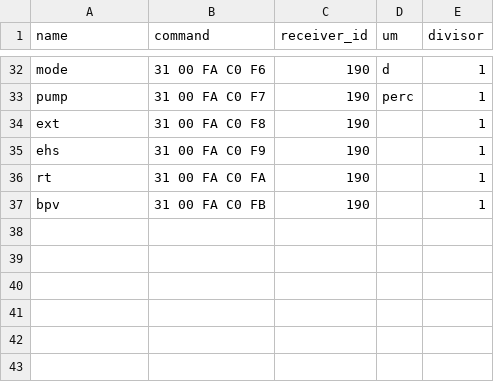
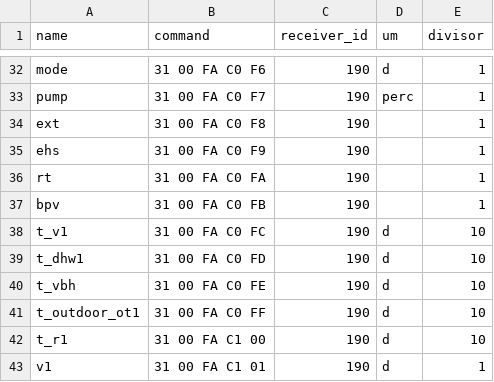
Before and after one commit to zanac/pyHPSU, a CSV file: etc/pyHPSU/commands_hpsu.csv, drawn as a sheet; only a part is shown, gaps mark what is left out; the diff names each change by its address in the sheet, - before the commit and + after, or states it on an @@ line.

```diff
--- a/etc/pyHPSU/commands_hpsu.csv
+++ b/etc/pyHPSU/commands_hpsu.csv
+row 38: t_v1 | 31 00 FA C0 FC | 190 | d | 10
+row 39: t_dhw1 | 31 00 FA C0 FD | 190 | d | 10
+row 40: t_vbh | 31 00 FA C0 FE | 190 | d | 10
+row 41: t_outdoor_ot1 | 31 00 FA C0 FF | 190 | d | 10
+row 42: t_r1 | 31 00 FA C1 00 | 190 | d | 10
+row 43: v1 | 31 00 FA C1 01 | 190 | d | 1
```
Also changed, not shown: etc/pyHPSU/commands_hpsu_IT.csv.
